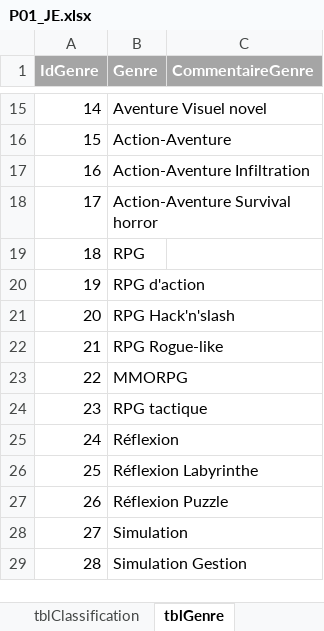
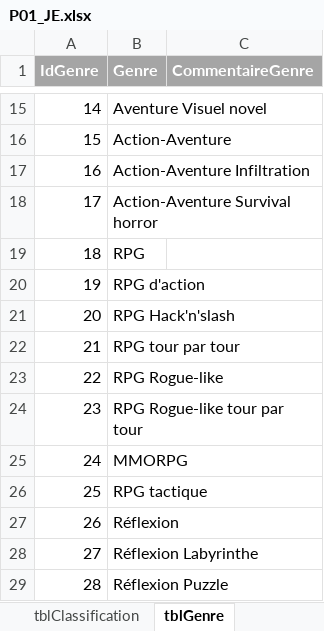
Before and after one commit to kelodiek/Projet, an Excel workbook: Sprint 1/Package 1/Documentation/P01_JE.xlsx, sheet tblGenre, drawn as a sheet; only a part is shown, gaps mark what is left out; the shorter side is filled out with more unchanged rows; values as stored, in another font and other column widths than the file's, no borders; addresses are those after the commit; the diff names each change by its address in the sheet, - before the commit and + after, or states it on an @@ line.

```diff
--- a/Sprint 1/Package 1/Documentation/P01_JE.xlsx (sheet tblGenre)
+++ b/Sprint 1/Package 1/Documentation/P01_JE.xlsx (sheet tblGenre)
+row 22: 21 | RPG tour par tour
@@ column A (IdGenre) renumbered from row 23 down @@
+row 24: 23 | RPG Rogue-like tour par tour
```
Also changed, not shown: 1 other file.
